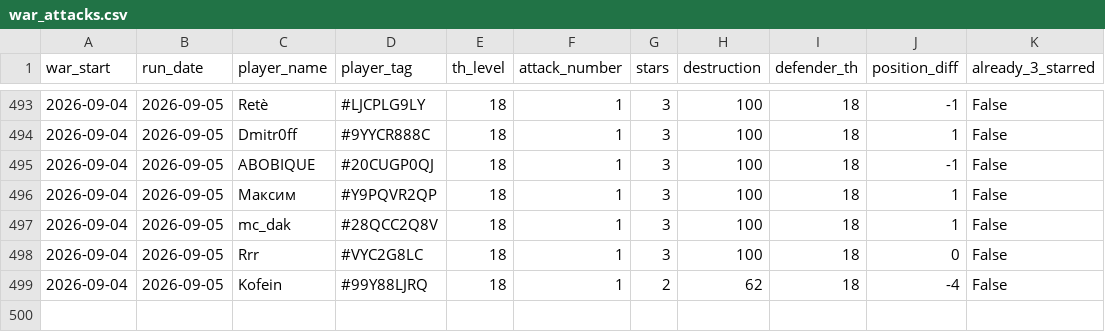
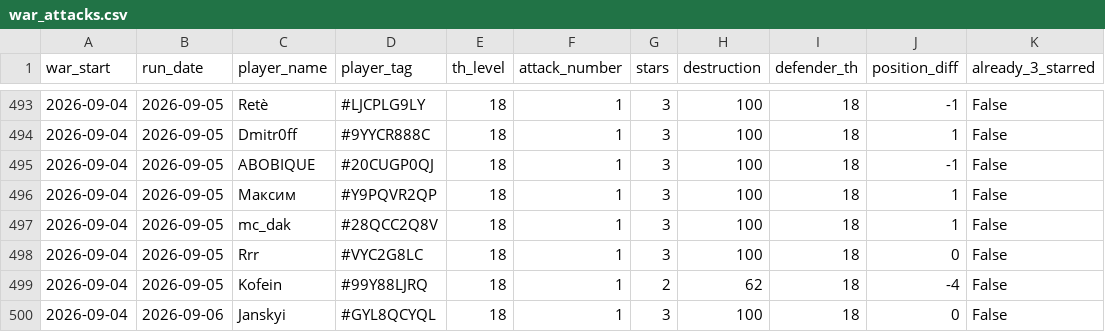
Before and after one commit to irisMoonwhisper/clash-of-clansh-scripts, a CSV file: war_attacks.csv, drawn as a sheet; only a part is shown, gaps mark what is left out.

```diff
--- a/war_attacks.csv
+++ b/war_attacks.csv
@@ -499 +499,2 @@ war_start;run_date;player_name;player_tag;th_level;attack_number;stars;destructi
 2026-09-04;2026-09-05;Kofein;#99Y88LJRQ;18;1;2;62;18;-4;False
+2026-09-04;2026-09-06;Janskyi;#GYL8QCYQL;18;1;3;100;18;0;False
```
Also changed, not shown: war_defenses.csv.
